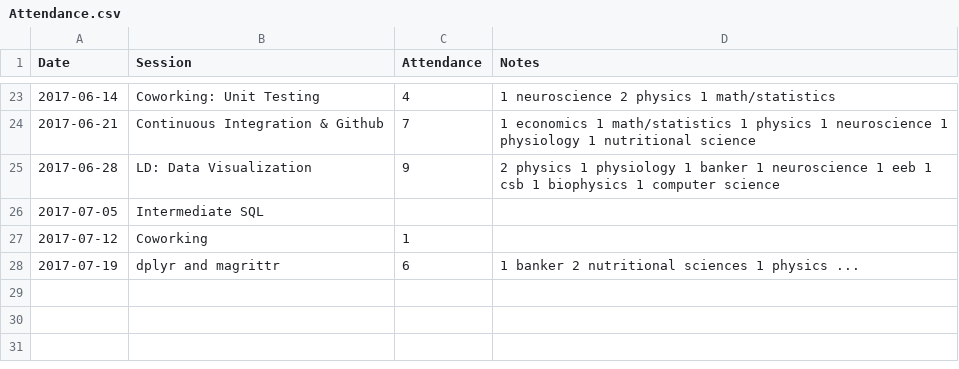
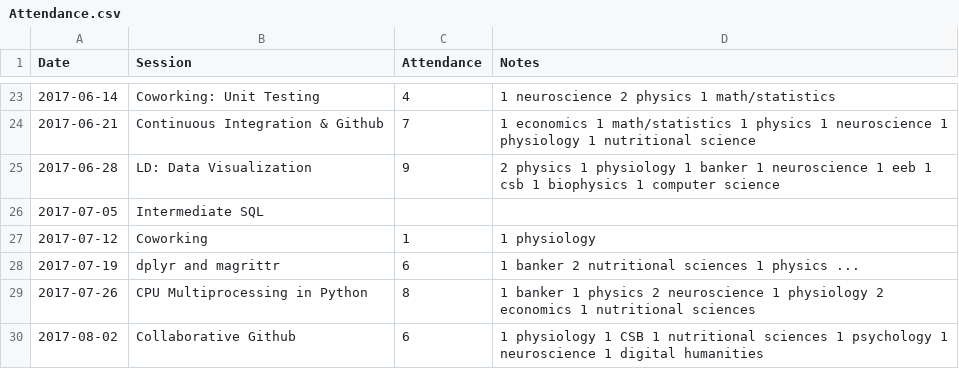
Before and after one commit to UofTCoders/council, a CSV file: Attendance.csv, drawn as a sheet; only a part is shown, gaps mark what is left out.

Commit message:
filled in 2017-08-02

```diff
--- a/Attendance.csv
+++ b/Attendance.csv
@@ -26,3 +26,5 @@ Date,Session,Attendance,Notes,
 2017-07-05,Intermediate SQL,,,
-2017-07-12,Coworking,1,,
+2017-07-12,Coworking,1,1 physiology,
 2017-07-19,dplyr and magrittr,6,1 banker 2 nutritional sciences 1 physics ... ,
+2017-07-26,CPU Multiprocessing in Python,8,1 banker 1 physics 2 neuroscience 1 physiology 2 economics 1 nutritional sciences,
+2017-08-02,Collaborative Github,6,1 physiology 1 CSB 1 nutritional sciences 1 psychology 1 neuroscience 1 digital humanities,
```
